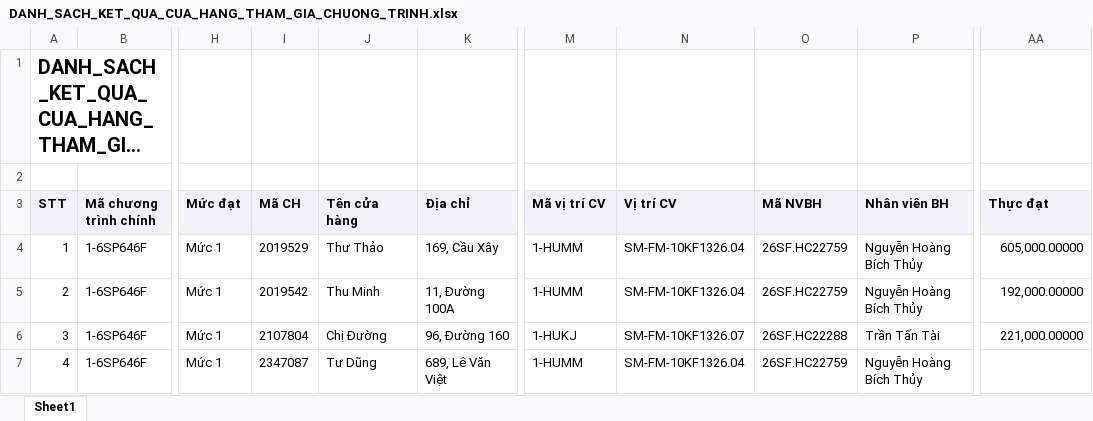
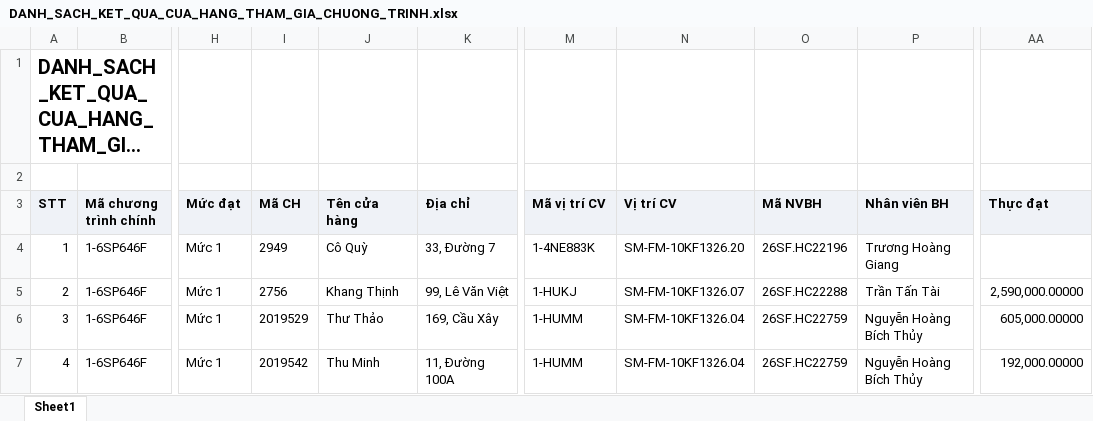
Before and after one commit to tantt2026-test/Test, an Excel workbook: data/Thang11/DANH_SACH_KET_QUA_CUA_HANG_THAM_GIA_CHUONG_TRINH.xlsx, sheet Sheet1, drawn as a sheet; only a part is shown, gaps mark what is left out; long unchanged cells end in …; values as stored, in another font and other column widths than the file's, no borders; the diff covers the shown part only; the diff names each change by its address in the sheet, - before the commit and + after, or states it on an @@ line.

```diff
--- a/data/Thang11/DANH_SACH_KET_QUA_CUA_HANG_THAM_GIA_CHUONG_TRINH.xlsx (sheet Sheet1)
+++ b/data/Thang11/DANH_SACH_KET_QUA_CUA_HANG_THAM_GIA_CHUONG_TRINH.xlsx (sheet Sheet1)
-I4 (Mã CH): 2019529
+I4 (Mã CH): 2949
-J4 (Tên cửa hàng): Thư Thảo
+J4 (Tên cửa hàng): Cô Quỳ
-K4 (Địa chỉ): 169, Cầu Xây
+K4 (Địa chỉ): 33, Đường 7
-M4 (Mã vị trí CV): 1-HUMM
+M4 (Mã vị trí CV): 1-4NE883K
-N4 (Vị trí CV): SM-FM-10KF1326.04
+N4 (Vị trí CV): SM-FM-10KF1326.20
-O4 (Mã NVBH): 26SF.HC22759
+O4 (Mã NVBH): 26SF.HC22196
-P4 (Nhân viên BH): Nguyễn Hoàng Bích Thủy
+P4 (Nhân viên BH): Trương Hoàng Giang
-AA4 (Thực đạt): 605,000.00000
+AA4 (Thực đạt): (empty)
-I5 (Mã CH): 2019542
+I5 (Mã CH): 2756
-J5 (Tên cửa hàng): Thu Minh
+J5 (Tên cửa hàng): Khang Thịnh
-K5 (Địa chỉ): 11, Đường 100A
+K5 (Địa chỉ): 99, Lê Văn Việt
-M5 (Mã vị trí CV): 1-HUMM
+M5 (Mã vị trí CV): 1-HUKJ
-N5 (Vị trí CV): SM-FM-10KF1326.04
+N5 (Vị trí CV): SM-FM-10KF1326.07
-O5 (Mã NVBH): 26SF.HC22759
+O5 (Mã NVBH): 26SF.HC22288
-P5 (Nhân viên BH): Nguyễn Hoàng Bích Thủy
+P5 (Nhân viên BH): Trần Tấn Tài
-AA5 (Thực đạt): 192,000.00000
+AA5 (Thực đạt): 2,590,000.00000
-I6 (Mã CH): 2107804
+I6 (Mã CH): 2019529
-J6 (Tên cửa hàng): Chị Đường
+J6 (Tên cửa hàng): Thư Thảo
-K6 (Địa chỉ): 96, Đường 160
+K6 (Địa chỉ): 169, Cầu Xây
-M6 (Mã vị trí CV): 1-HUKJ
+M6 (Mã vị trí CV): 1-HUMM
-N6 (Vị trí CV): SM-FM-10KF1326.07
+N6 (Vị trí CV): SM-FM-10KF1326.04
-O6 (Mã NVBH): 26SF.HC22288
+O6 (Mã NVBH): 26SF.HC22759
-P6 (Nhân viên BH): Trần Tấn Tài
+P6 (Nhân viên BH): Nguyễn Hoàng Bích Thủy
-AA6 (Thực đạt): 221,000.00000
+AA6 (Thực đạt): 605,000.00000
-I7 (Mã CH): 2347087
+I7 (Mã CH): 2019542
-J7 (Tên cửa hàng): Tư Dũng
+J7 (Tên cửa hàng): Thu Minh
-K7 (Địa chỉ): 689, Lê Văn Việt
+K7 (Địa chỉ): 11, Đường 100A
-AA7 (Thực đạt): (empty)
+AA7 (Thực đạt): 192,000.00000
```
Also changed, not shown: 583 edited cells elsewhere in this sheet, data/Thang11/DanhSachLichViengTham.xlsx, data/Thang11/DanhSachXetBoHinhTrungBay.xlsx, 2 other files.
